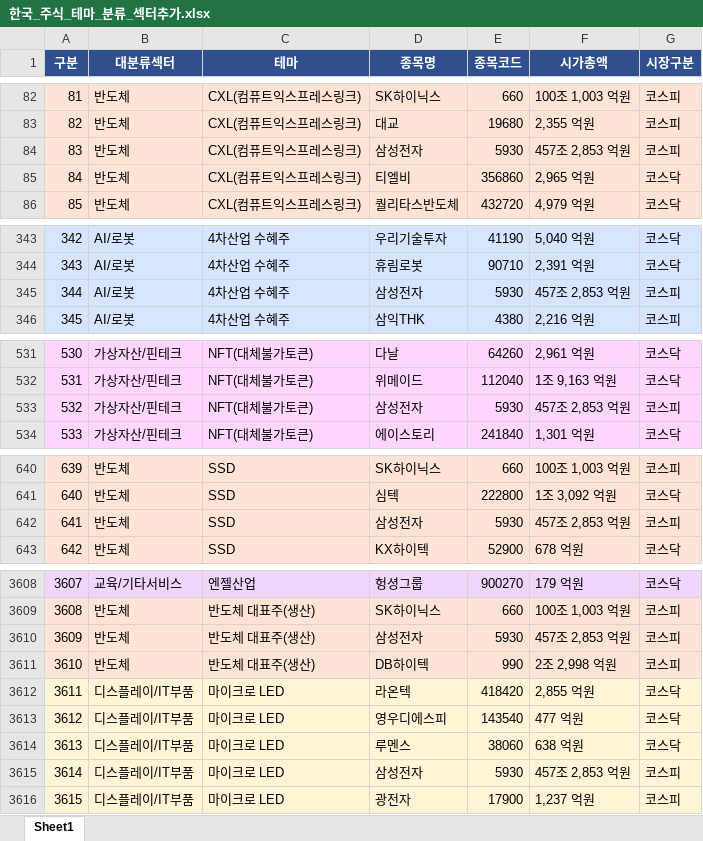
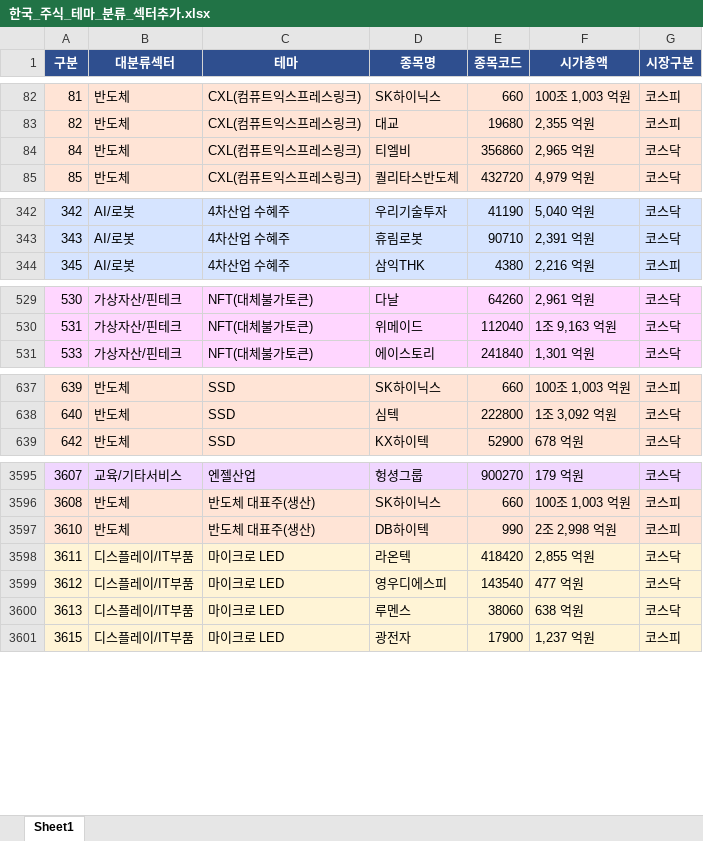
Before and after one commit to newrion-maker/krx-dashboard, an Excel workbook: 한국_주식_테마_분류_섹터추가.xlsx, sheet Sheet1, drawn as a sheet; only a part is shown, gaps mark what is left out; values as stored, in another font and other column widths than the file's, no borders; the diff covers the shown part only; the diff names each change by its address in the sheet, - before the commit and + after, or states it on an @@ line.

```diff
--- a/한국_주식_테마_분류_섹터추가.xlsx (sheet Sheet1)
+++ b/한국_주식_테마_분류_섹터추가.xlsx (sheet Sheet1)
-row 84: 83 | 반도체 | CXL(컴퓨트익스프레스링크) | 삼성전자 | 5930 | 457조 2,853 억원 | 코스피
-row 345: 344 | AI/로봇 | 4차산업 수혜주 | 삼성전자 | 5930 | 457조 2,853 억원 | 코스피
-row 533: 532 | 가상자산/핀테크 | NFT(대체불가토큰) | 삼성전자 | 5930 | 457조 2,853 억원 | 코스피
-row 642: 641 | 반도체 | SSD | 삼성전자 | 5930 | 457조 2,853 억원 | 코스피
-row 3610: 3609 | 반도체 | 반도체 대표주(생산) | 삼성전자 | 5930 | 457조 2,853 억원 | 코스피
-row 3615: 3614 | 디스플레이/IT부품 | 마이크로 LED | 삼성전자 | 5930 | 457조 2,853 억원 | 코스피
```
Also changed, not shown: 23 removed rows elsewhere in this sheet, 8 other files.
